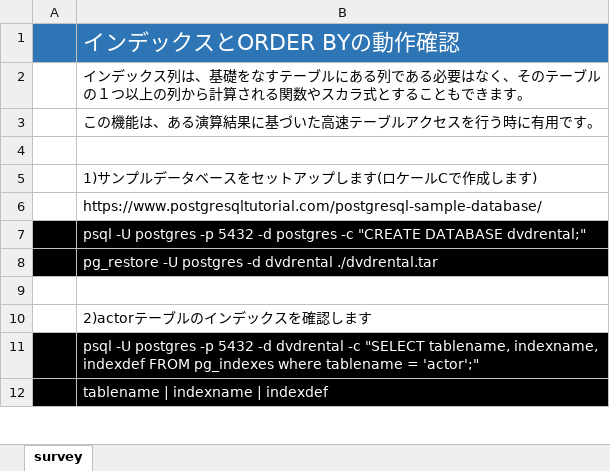
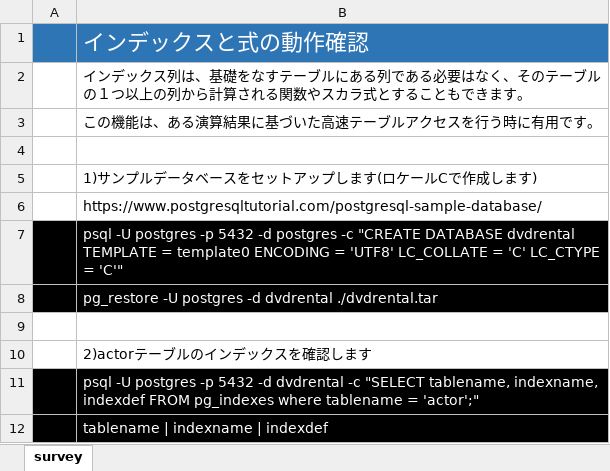
Before and after one commit to pea-sys/postgresql-expriments, an Excel workbook: index/indexと式調査.xlsx, sheet survey, drawn as a sheet; only a part is shown; values as stored, in another font and other column widths than the file's, no borders; the diff names each change by its address in the sheet, - before the commit and + after, or states it on an @@ line.

Commit message:
part index

```diff
--- a/index/indexと式調査.xlsx (sheet survey)
+++ b/index/indexと式調査.xlsx (sheet survey)
-B1: インデックスとORDER BYの動作確認
+B1: インデックスと式の動作確認
-B7: …"CREATE DATABASE dvdrental;"
+B7: …"CREATE DATABASE dvdrental TEMPLATE = template0 ENCODING = 'UTF8' LC_COLLATE = 'C' LC_CTYPE = 'C'"
```
Also changed, not shown: 1 other file.
